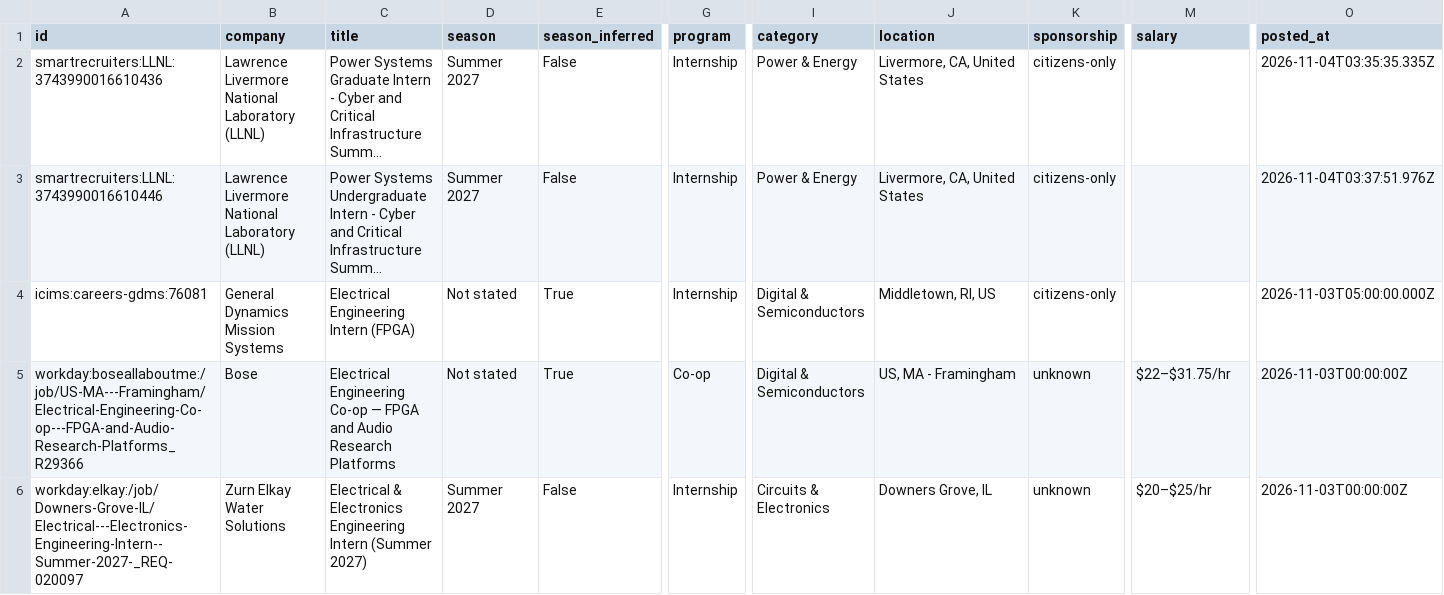
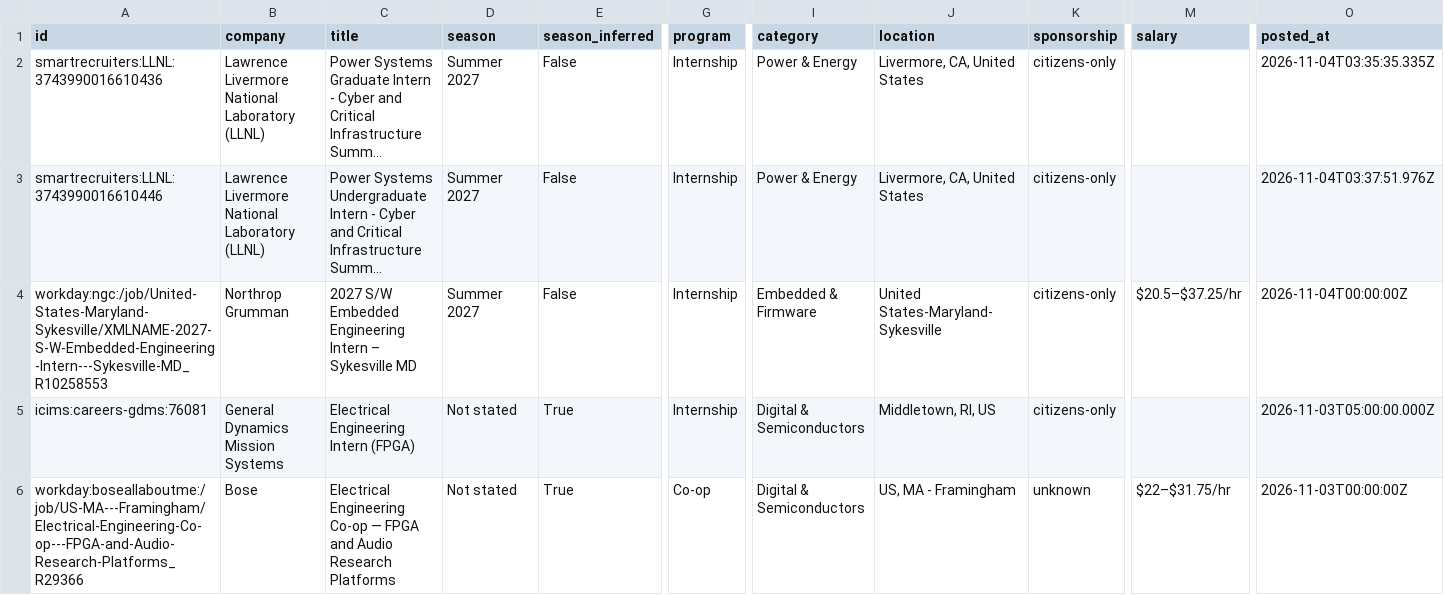
Before and after one commit to austinwright-eng/Automated-List-of-Electrical-Engineering-Internships, a CSV file: data/internships.csv, drawn as a sheet; only a part is shown, gaps mark what is left out; the shorter side is filled out with more unchanged rows; long unchanged cells end in …; rows hold the shown columns only; the diff names each change by its address in the sheet, - before the commit and + after, or states it on an @@ line.

```diff
--- a/data/internships.csv
+++ b/data/internships.csv
+row 4: workday:ngc:/job/United-States-Maryland-Sykesville/XMLNAME-2027-S-W-Embedded-Engineering-Intern---Sykesville-MD_R10258553 | Northrop Grumman | 2027 S/W Embedded Engineering Intern – Sykesville MD | Summer 2027 | False | Internship | Embedded & Firmware | United States-Maryland-Sykesville | citizens-only | $20.5–$37.25/hr | 2026-11-04T00:00:00Z
```
Also changed, not shown: docs/internships.csv, 14 other files.
